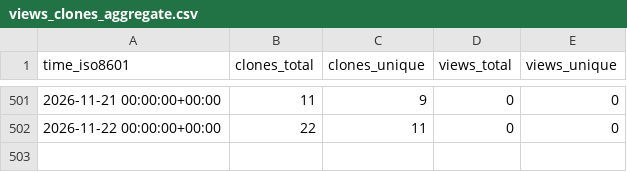
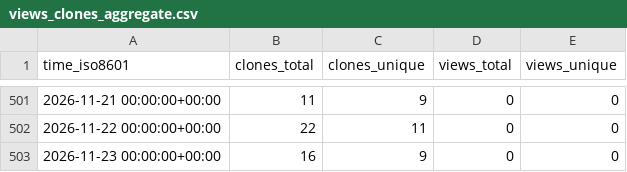
Before and after one commit to LukasBraun2/color-bot-windows, a CSV file: LukasBraun2/color-bot-windows/ghrs-data/views_clones_aggregate.csv, drawn as a sheet; only a part is shown, gaps mark what is left out; the diff names each change by its address in the sheet, - before the commit and + after, or states it on an @@ line.

```diff
--- a/LukasBraun2/color-bot-windows/ghrs-data/views_clones_aggregate.csv
+++ b/LukasBraun2/color-bot-windows/ghrs-data/views_clones_aggregate.csv
+row 503: 2026-11-23 00:00:00+00:00 | 16 | 9 | 0 | 0
```
Also changed, not shown: 1 other file.
